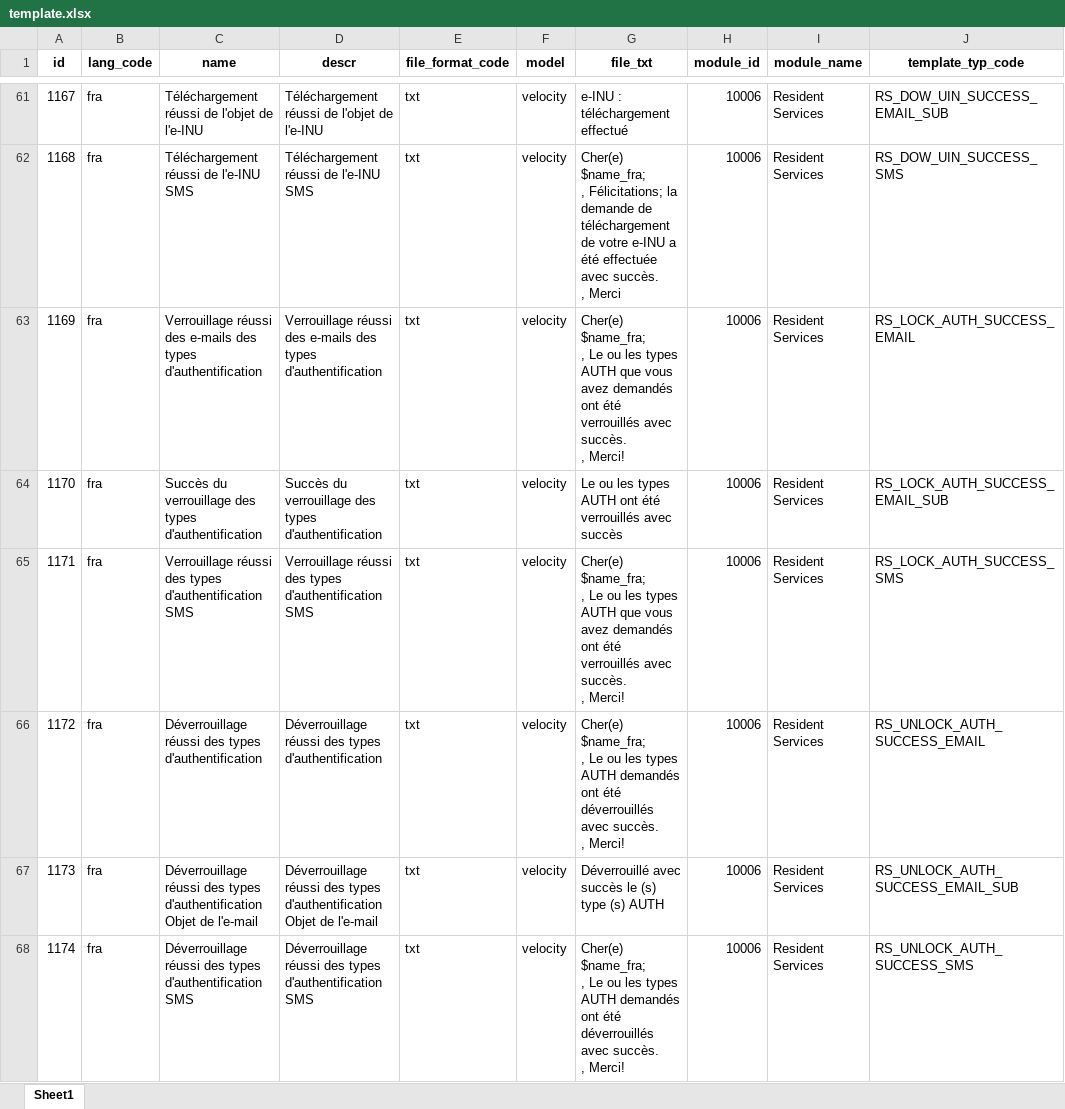
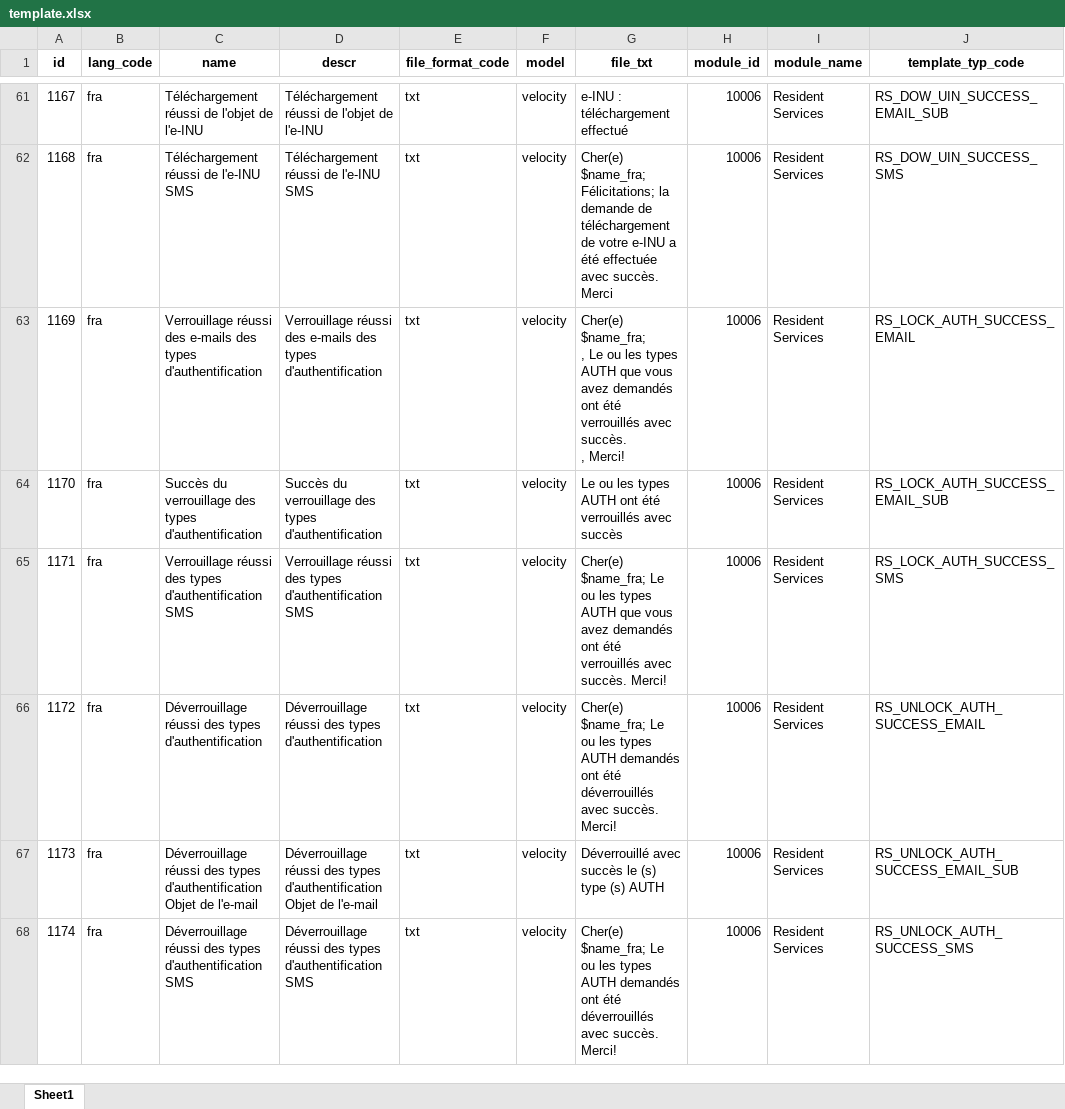
Before and after one commit to WuriGuinea/mosip-data, an Excel workbook: mosip_master/xlsx/template.xlsx, sheet Sheet1, drawn as a sheet; only a part is shown, gaps mark what is left out; values as stored, in another font and other column widths than the file's, no borders; ↵ is a line break in a cell; the diff covers the shown part only; the diff names each change by its address in the sheet, - before the commit and + after, or states it on an @@ line.

Commit message:
Minor template changes

```diff
--- a/mosip_master/xlsx/template.xlsx (sheet Sheet1)
+++ b/mosip_master/xlsx/template.xlsx (sheet Sheet1)
-G62 (file_txt): Cher(e) $name_fra; ↵ , Félicitations; la demande de téléchargement de votre e-INU a été effectuée avec succès. ↵ , Merci
+G62 (file_txt): Cher(e) $name_fra; Félicitations; la demande de téléchargement de votre e-INU a été effectuée avec succès. Merci
-G65 (file_txt): Cher(e) $name_fra; ↵ , Le ou les types AUTH que vous avez demandés ont été verrouillés avec succès. ↵ , Merci!
+G65 (file_txt): Cher(e) $name_fra; Le ou les types AUTH que vous avez demandés ont été verrouillés avec succès. Merci!
-G66 (file_txt): Cher(e) $name_fra; ↵ , Le ou les types AUTH demandés ont été déverrouillés avec succès. ↵ , Merci!
+G66 (file_txt): Cher(e) $name_fra; Le ou les types AUTH demandés ont été déverrouillés avec succès. Merci!
-G68 (file_txt): Cher(e) $name_fra; ↵ , Le ou les types AUTH demandés ont été déverrouillés avec succès. ↵ , Merci!
+G68 (file_txt): Cher(e) $name_fra; Le ou les types AUTH demandés ont été déverrouillés avec succès. Merci!
```
Also changed, not shown: 56 edited cells elsewhere in this sheet.
